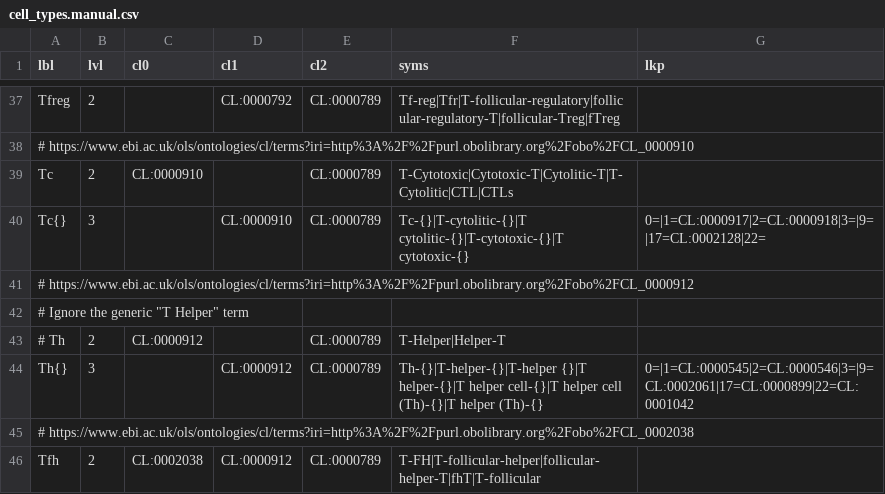
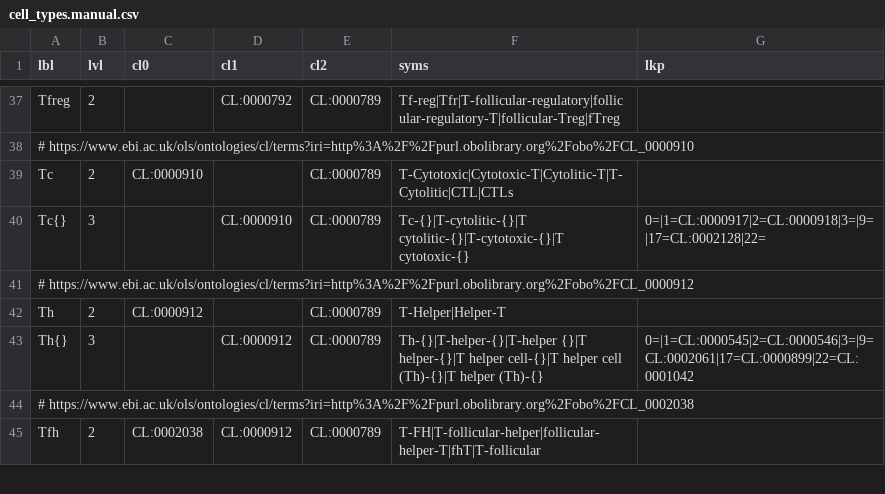
Before and after one commit to hammerlab/t-cell-relation-extraction, a CSV file: data/meta/raw/cell_types.manual.csv, drawn as a sheet; only a part is shown, gaps mark what is left out.

```diff
--- a/data/meta/raw/cell_types.manual.csv
+++ b/data/meta/raw/cell_types.manual.csv
@@ -41,4 +41,3 @@ Tc{}      ,3,          ,CL:0000910,CL:0000789,Tc-{}|T-cytolitic-{}|T cytolitic-{
 # https://www.ebi.ac.uk/ols/ontologies/cl/terms?iri=http%3A%2F%2Fpurl.obolibrary.org%2Fobo%2FCL_0000912
-# Ignore the generic "T Helper" term
-# Th        ,2,CL:0000912,          ,CL:0000789,T-Helper|Helper-T
+Th        ,2,CL:0000912,          ,CL:0000789,T-Helper|Helper-T
 Th{}      ,3,          ,CL:0000912,CL:0000789,Th-{}|T-helper-{}|T-helper {}|T helper-{}|T helper cell-{}|T helper cell (Th)-{}|T helper (Th)-{},0=|1=CL:0000545|2=CL:0000546|3=|9=CL:0002061|17=CL:0000899|22=CL:0001042
```
Also changed, not shown: data/supervision/immunexpresso/data.csv, 13 other files.
